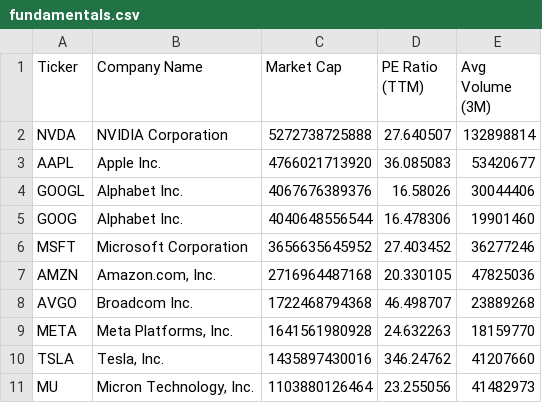
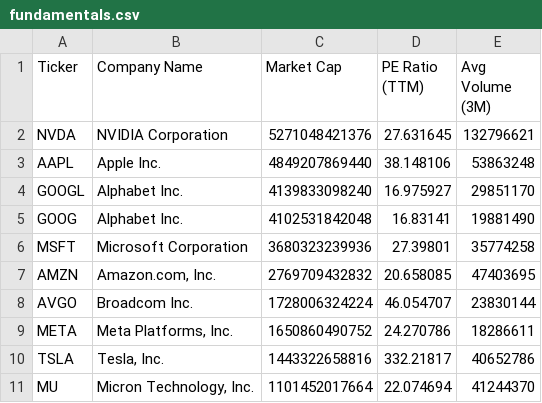
Before and after one commit to NK-Mikey/Stock-Market-Dashboard, a CSV file: data/fundamentals.csv, drawn as a sheet; only a part is shown; the diff covers the shown part only.

```diff
--- a/data/fundamentals.csv
+++ b/data/fundamentals.csv
@@ -1,11 +1,11 @@
 Ticker,Company Name,Market Cap,PE Ratio (TTM),Avg Volume (3M)
-NVDA,NVIDIA Corporation,5272738725888,27.640507,132898814
-AAPL,Apple Inc.,4766021713920,36.085083,53420677
-GOOGL,Alphabet Inc.,4067676389376,16.58026,30044406
-GOOG,Alphabet Inc.,4040648556544,16.478306,19901460
-MSFT,Microsoft Corporation,3656635645952,27.403452,36277246
-AMZN,"Amazon.com, Inc.",2716964487168,20.330105,47825036
-AVGO,Broadcom Inc.,1722468794368,46.498707,23889268
-META,"Meta Platforms, Inc.",1641561980928,24.632263,18159770
-TSLA,"Tesla, Inc.",1435897430016,346.24762,41207660
-MU,"Micron Technology, Inc.",1103880126464,23.255056,41482973
+NVDA,NVIDIA Corporation,5271048421376,27.631645,132796621
+AAPL,Apple Inc.,4849207869440,38.148106,53863248
+GOOGL,Alphabet Inc.,4139833098240,16.975927,29851170
+GOOG,Alphabet Inc.,4102531842048,16.83141,19881490
+MSFT,Microsoft Corporation,3680323239936,27.39801,35774258
+AMZN,"Amazon.com, Inc.",2769709432832,20.658085,47403695
+AVGO,Broadcom Inc.,1728006324224,46.054707,23830144
+META,"Meta Platforms, Inc.",1650860490752,24.270786,18286611
+TSLA,"Tesla, Inc.",1443322658816,332.21817,40652786
+MU,"Micron Technology, Inc.",1101452017664,22.074694,41244370
```
Also changed, not shown: 2 added rows, 2 removed rows and 38 edited cells elsewhere in this file, data/dim_stock.csv, 1 other file.
